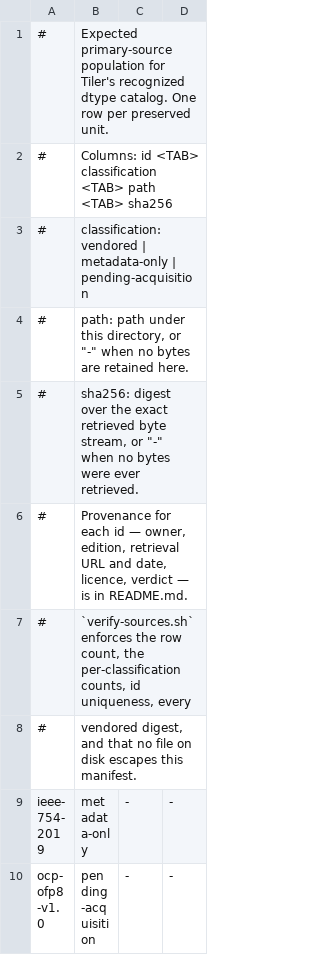
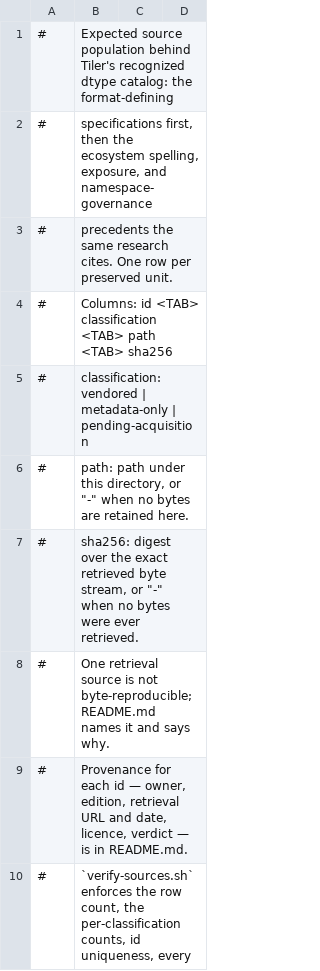
Before and after one commit to moderately-ai/tiler, a TSV file: docs/research/numerics/sources/expected-sources.tsv, drawn as a sheet; only a part is shown; the shorter side is filled out with more unchanged rows; the diff covers the shown part only.

Commit message:
Hold the ecosystem dtype precedents to the same preservation record
The naming and alias conclusions in the dtype taxonomy and the admission
policy rest on how PyTorch, NumPy, JAX, Arrow, GCC, SPIR-V, WGSL, and
TensorRT spell and expose formats, and on how StableHLO and MLIR govern a
type namespace. Those documents were cited from live vendor URLs, so a
future audit of "complex64 means different things in different ecosystems"
or of the shell-dtype precedent could only be re-derived from whatever
those URLs happened to serve that day. Preserving them extends the existing
manifest rather than starting a second one, because the check's value comes
from one declared population that cannot agree with itself.

Licence review is per document, not per repository. PyTorch, NumPy, JAX,
and Arrow are vendored from repository sources at exact tags with their
LICENSE and NOTICE material; the rendered pages were checked separately and
add no terms, and PyTorch's rendered page turns out to be a client-side
shell with no readable text at all. SPIR-V carries an explicit Khronos
grant to reproduce the unmodified specification, and WGSL carries the W3C
permissive document licence, whose notice condition is met by preserving
the licence beside the dated draft. GCC is vendored as the complete GFDL
manual rather than the single cited page, because verbatim copying of the
whole document is the only form that can carry the invariant section and
cover texts. TensorRT states no grant at all and stays metadata-only with a
digest over the retrieved bytes and a version-qualified acquisition route.

Two boundaries are recorded rather than smoothed over. Arrow's cited page
delegates the accepted decimal widths to Schema.fbs, so that file is
preserved too — otherwise the taxonomy's decimal32/64/128/256 claim would
still depend on a live URL. And the SPIR-V registry injects a per-request
Cloudflare nonce, so three retrievals produced three digests at identical
length; the recorded digest verifies the local copy, and the record says so
rather than letting a future reader read a mismatch as a specification
change.

```diff
--- a/docs/research/numerics/sources/expected-sources.tsv
+++ b/docs/research/numerics/sources/expected-sources.tsv
@@ -1,2 +1,4 @@
-#	Expected primary-source population for Tiler's recognized dtype catalog. One row per preserved unit.
+#	Expected source population behind Tiler's recognized dtype catalog: the format-defining
+#	specifications first, then the ecosystem spelling, exposure, and namespace-governance
+#	precedents the same research cites. One row per preserved unit.
 #	Columns: id <TAB> classification <TAB> path <TAB> sha256
@@ -5,2 +7,3 @@
 #	sha256: digest over the exact retrieved byte stream, or "-" when no bytes were ever retrieved.
+#	One retrieval source is not byte-reproducible; README.md names it and says why.
 #	Provenance for each id — owner, edition, retrieval URL and date, licence, verdict — is in README.md.
```
Also changed, not shown: 23 added rows elsewhere in this file, 24 other files.
